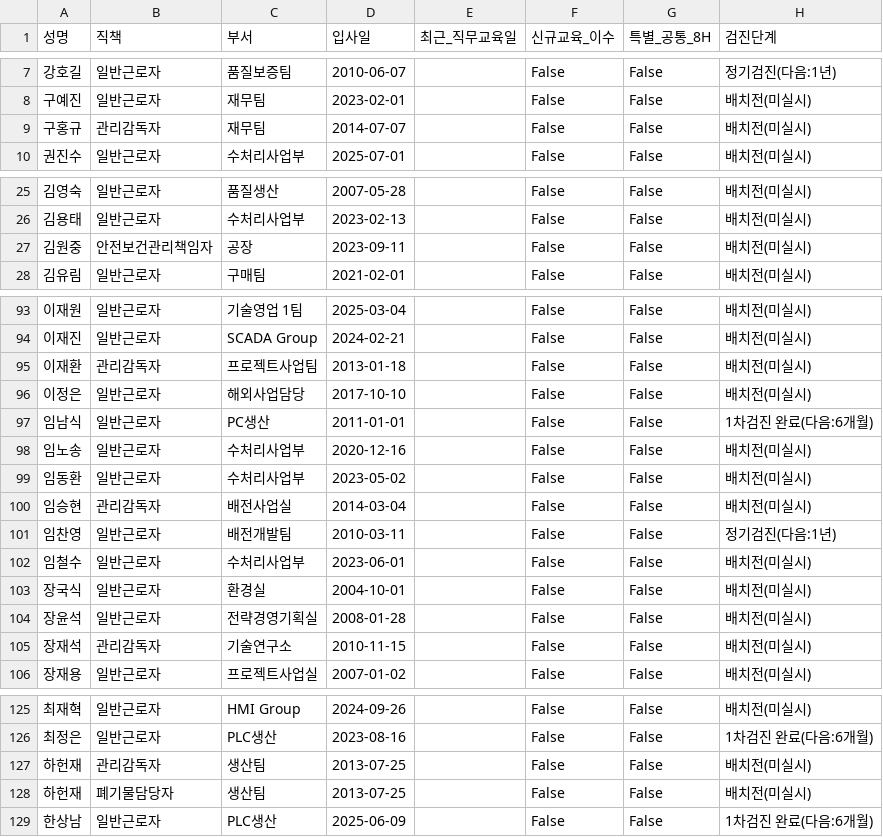
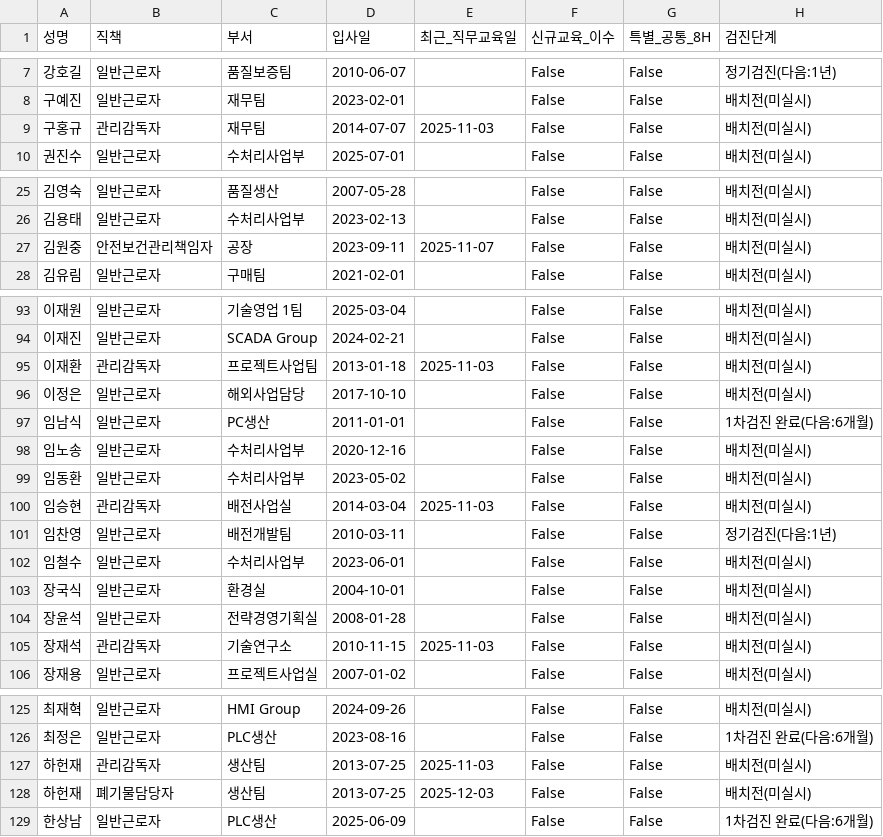
Before and after one commit to c-hyeonkyeong/safety-dashboard, a CSV file: data.csv, drawn as a sheet; only a part is shown, gaps mark what is left out; the diff names each change by its address in the sheet, - before the commit and + after, or states it on an @@ line.

Commit message:
Update data: 2025-12-10 11:00:30.598122

```diff
--- a/data.csv
+++ b/data.csv
-E9 (최근_직무교육일): (empty)
+E9 (최근_직무교육일): 2025-11-03
-E27 (최근_직무교육일): (empty)
+E27 (최근_직무교육일): 2025-11-07
-E95 (최근_직무교육일): (empty)
+E95 (최근_직무교육일): 2025-11-03
-E100 (최근_직무교육일): (empty)
+E100 (최근_직무교육일): 2025-11-03
-E105 (최근_직무교육일): (empty)
+E105 (최근_직무교육일): 2025-11-03
-E127 (최근_직무교육일): (empty)
+E127 (최근_직무교육일): 2025-11-03
-E128 (최근_직무교육일): (empty)
+E128 (최근_직무교육일): 2025-12-03
```
